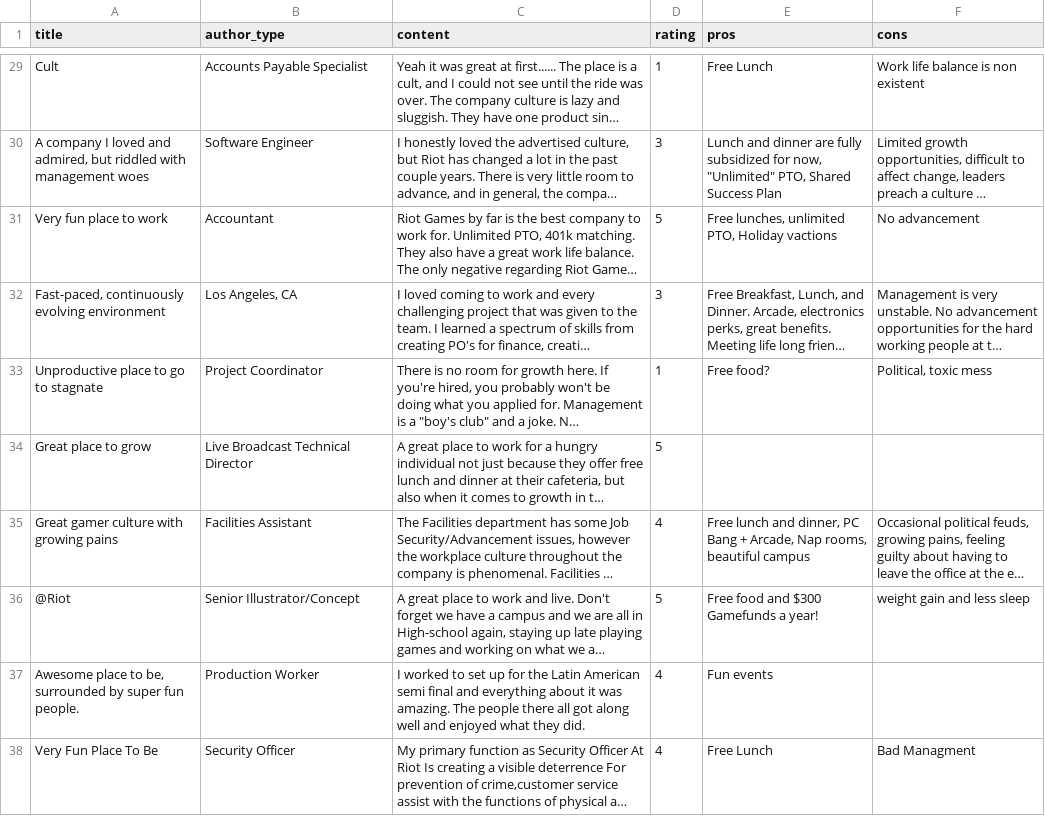
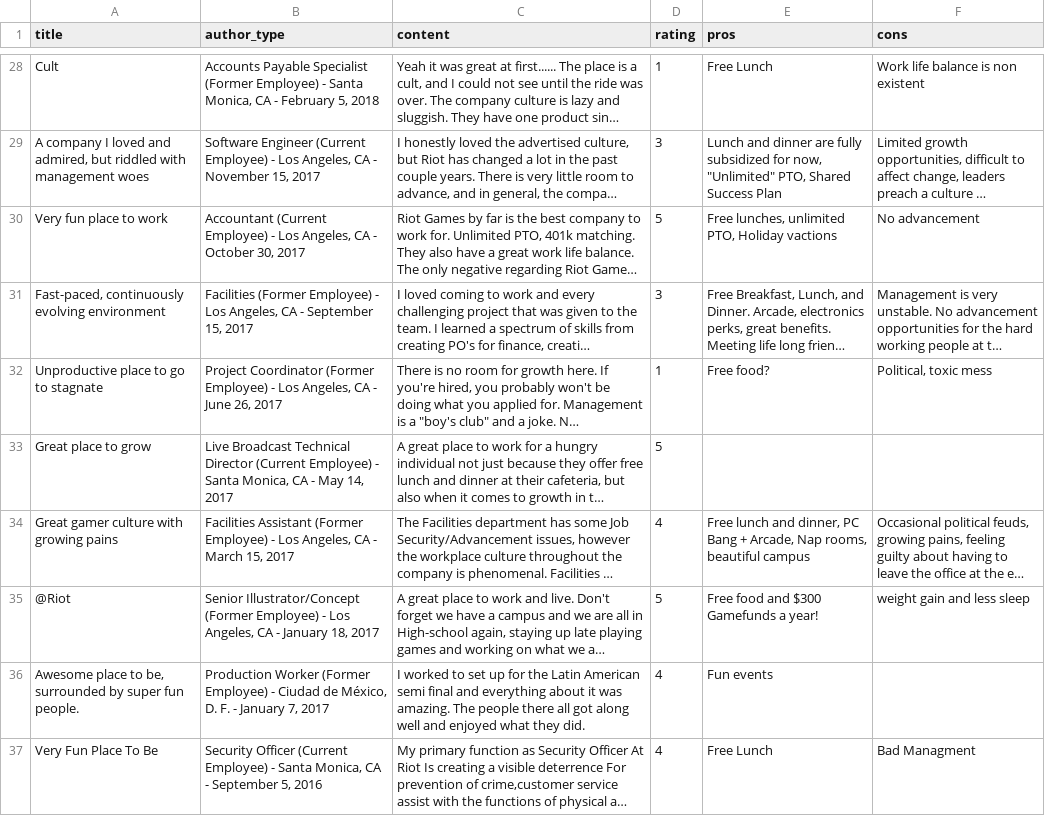
Before and after one commit to michellecchen/cs72_final, a CSV file: rawData/allRiotIndeed.csv, drawn as a sheet; only a part is shown, gaps mark what is left out; long unchanged cells end in …; addresses are those after the commit; the diff covers the shown part only; the diff names each change by its address in the sheet, - before the commit and + after, or states it on an @@ line.

```diff
--- a/rawData/allRiotIndeed.csv
+++ b/rawData/allRiotIndeed.csv
-B28 (author_type): …Payable Specialist
+B28 (author_type): …Payable Specialist (Former Employee) - Santa Monica, CA - February 5, 2018
-B29 (author_type): Software Engineer
+B29 (author_type): Software Engineer (Current Employee) - Los Angeles, CA - November 15, 2017
-B30 (author_type): Accountant
+B30 (author_type): Accountant (Current Employee) - Los Angeles, CA - October 30, 2017
-B31 (author_type): Los Angeles, CA
+B31 (author_type): Facilities (Former Employee) - Los Angeles, CA - September 15, 2017
-B32 (author_type): Project Coordinator
+B32 (author_type): Project Coordinator (Former Employee) - Los Angeles, CA - June 26, 2017
-B33 (author_type): …Technical Director
+B33 (author_type): …Technical Director (Current Employee) - Santa Monica, CA - May 14, 2017
-B34 (author_type): Facilities Assistant
+B34 (author_type): Facilities Assistant (Former Employee) - Los Angeles, CA - March 15, 2017
-B35 (author_type): Senior Illustrator/Concept
+B35 (author_type): Senior Illustrator/Concept (Former Employee) - Los Angeles, CA - January 18, 2017
-B36 (author_type): Production Worker
+B36 (author_type): Production Worker (Former Employee) - Ciudad de México, D. F. - January 7, 2017
-B37 (author_type): Security Officer
+B37 (author_type): Security Officer (Current Employee) - Santa Monica, CA - September 5, 2016
```
Also changed, not shown: 1 added row, 2 removed rows and 34 edited cells elsewhere in this file, 6 other files.
